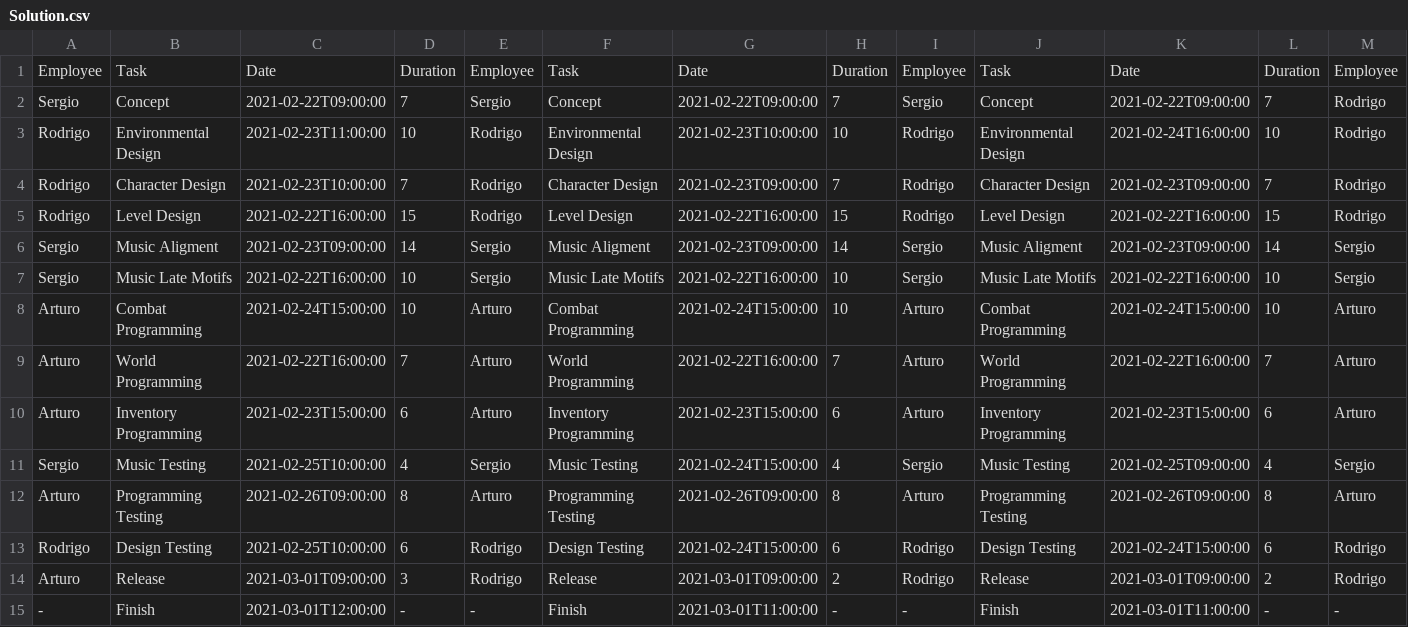
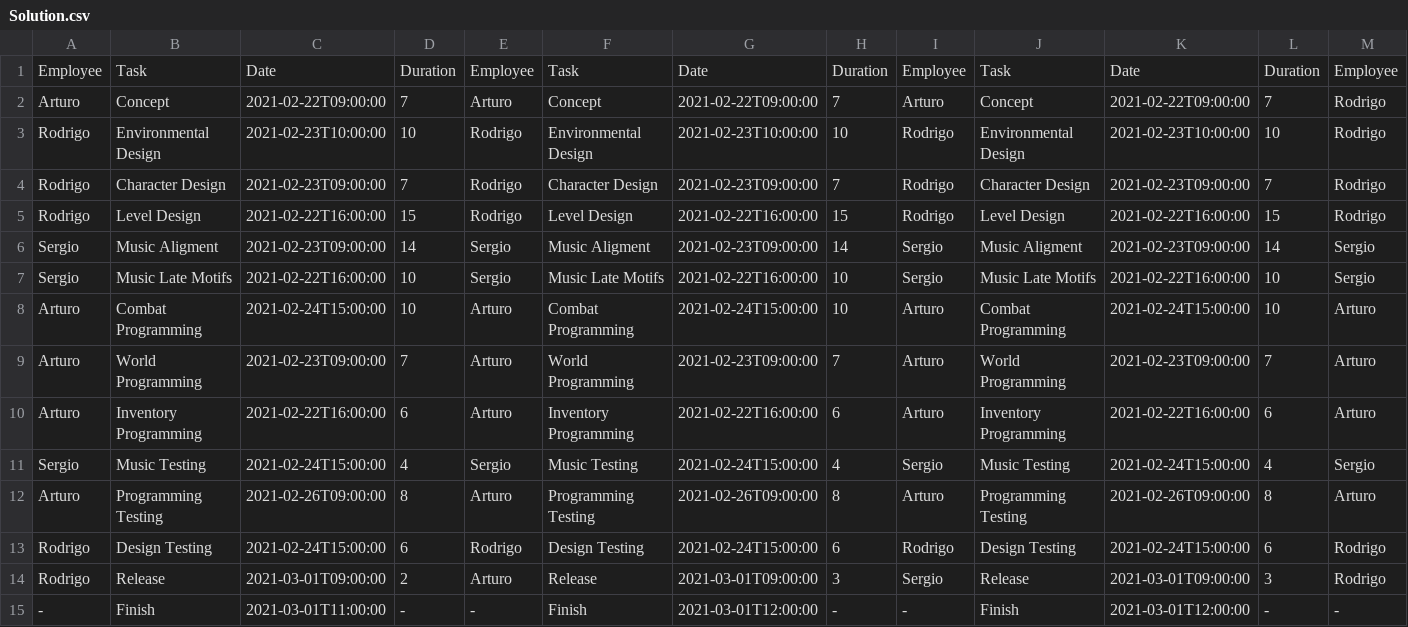
Before and after one commit to DigitalRodri/TFG, a CSV file: Concept-0/Solution.csv, drawn as a sheet; only a part is shown; the diff names each change by its address in the sheet, - before the commit and + after, or states it on an @@ line.

```diff
--- a/Concept-0/Solution.csv
+++ b/Concept-0/Solution.csv
-A2: Sergio
+A2: Arturo
-E2: Sergio
+E2: Arturo
-I2: Sergio
+I2: Arturo
-C3: 2021-02-23T11:00:00
+C3: 2021-02-23T10:00:00
-K3: 2021-02-24T16:00:00
+K3: 2021-02-23T10:00:00
-C4: 2021-02-23T10:00:00
+C4: 2021-02-23T09:00:00
-C9: 2021-02-22T16:00:00
+C9: 2021-02-23T09:00:00
-G9: 2021-02-22T16:00:00
+G9: 2021-02-23T09:00:00
-K9: 2021-02-22T16:00:00
+K9: 2021-02-23T09:00:00
-C10: 2021-02-23T15:00:00
+C10: 2021-02-22T16:00:00
-G10: 2021-02-23T15:00:00
+G10: 2021-02-22T16:00:00
-K10: 2021-02-23T15:00:00
+K10: 2021-02-22T16:00:00
-C11: 2021-02-25T10:00:00
+C11: 2021-02-24T15:00:00
-K11: 2021-02-25T09:00:00
+K11: 2021-02-24T15:00:00
-C13: 2021-02-25T10:00:00
+C13: 2021-02-24T15:00:00
-A14: Arturo
+A14: Rodrigo
-D14: 3
+D14: 2
-E14: Rodrigo
+E14: Arturo
-H14: 2
+H14: 3
-I14: Rodrigo
+I14: Sergio
-L14: 2
+L14: 3
-C15: 2021-03-01T12:00:00
+C15: 2021-03-01T11:00:00
-G15: 2021-03-01T11:00:00
+G15: 2021-03-01T12:00:00
-K15: 2021-03-01T11:00:00
+K15: 2021-03-01T12:00:00
```
Also changed, not shown: 17 other files.
